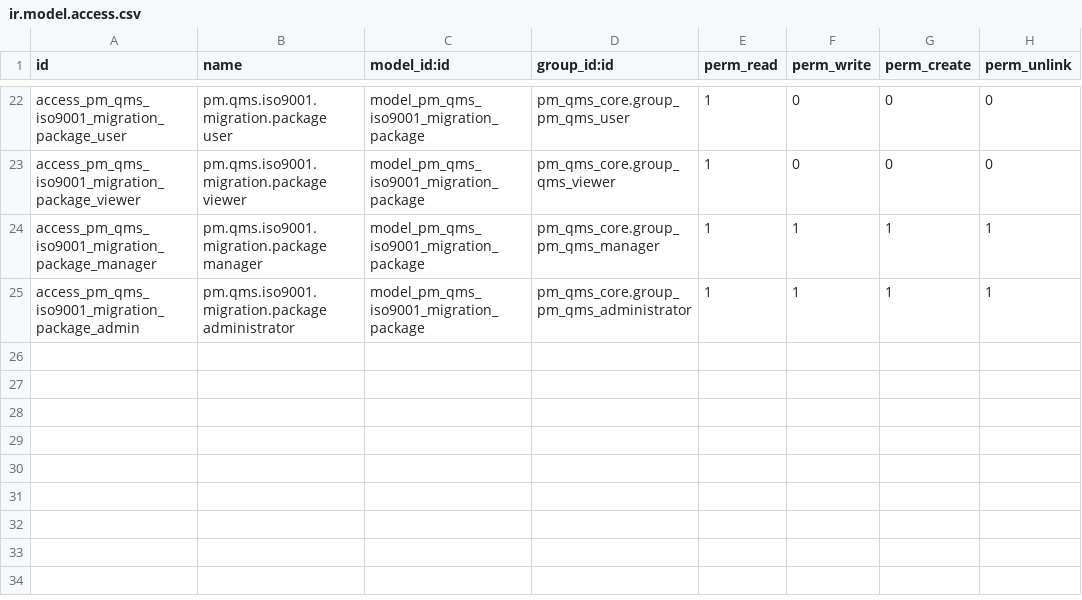
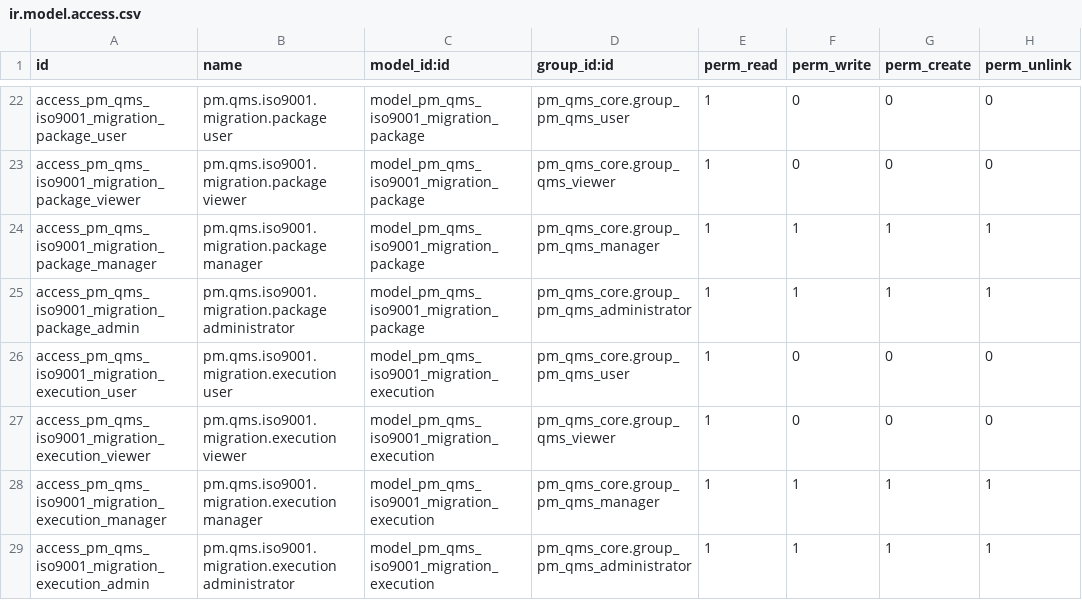
Before and after one commit to Cloud-Pixel-Studio/perfect-match-qms, a CSV file: addons/pm_qms_iso9001/security/ir.model.access.csv, drawn as a sheet; only a part is shown, gaps mark what is left out.

Commit message:
Add execution record access

```diff
--- a/addons/pm_qms_iso9001/security/ir.model.access.csv
+++ b/addons/pm_qms_iso9001/security/ir.model.access.csv
@@ -25 +25,5 @@ access_pm_qms_iso9001_migration_package_manager,pm.qms.iso9001.migration.package
 access_pm_qms_iso9001_migration_package_admin,pm.qms.iso9001.migration.package administrator,model_pm_qms_iso9001_migration_package,pm_qms_core.group_pm_qms_administrator,1,1,1,1
+access_pm_qms_iso9001_migration_execution_user,pm.qms.iso9001.migration.execution user,model_pm_qms_iso9001_migration_execution,pm_qms_core.group_pm_qms_user,1,0,0,0
+access_pm_qms_iso9001_migration_execution_viewer,pm.qms.iso9001.migration.execution viewer,model_pm_qms_iso9001_migration_execution,pm_qms_core.group_qms_viewer,1,0,0,0
+access_pm_qms_iso9001_migration_execution_manager,pm.qms.iso9001.migration.execution manager,model_pm_qms_iso9001_migration_execution,pm_qms_core.group_pm_qms_manager,1,1,1,1
+access_pm_qms_iso9001_migration_execution_admin,pm.qms.iso9001.migration.execution administrator,model_pm_qms_iso9001_migration_execution,pm_qms_core.group_pm_qms_administrator,1,1,1,1
```
